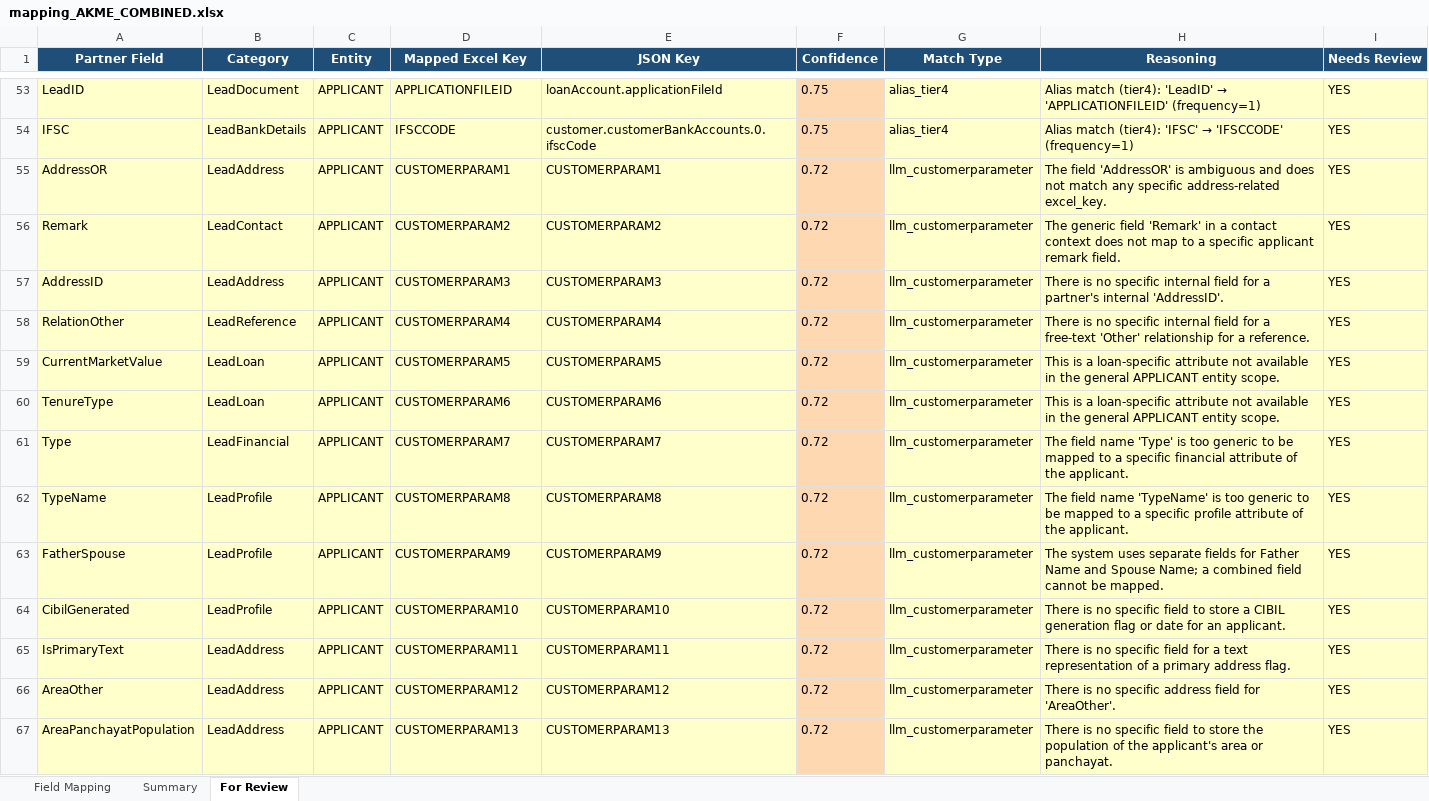
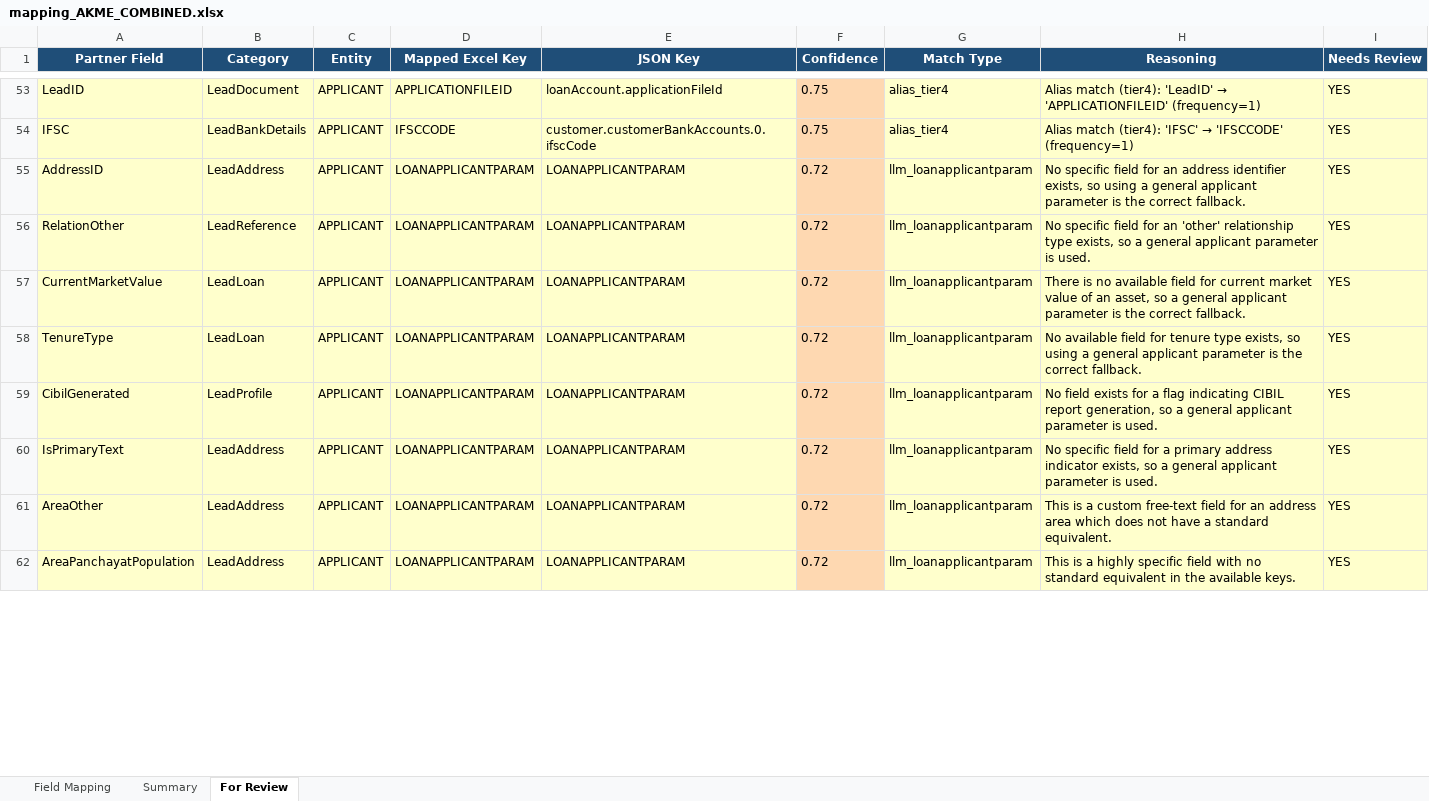
Before and after one commit to shubhamwankhede9921/lp-mapping-ai, an Excel workbook: app/pipeline_output/AKME/mapping_AKME_COMBINED.xlsx, sheet For Review, drawn as a sheet; only a part is shown, gaps mark what is left out; values as stored, in another font and other column widths than the file's, no borders; removed rows and columns are numbered as before the commit, all else as after; the diff covers the shown part only; the diff names each change by its address in the sheet, - before the commit and + after, or states it on an @@ line.

```diff
--- a/app/pipeline_output/AKME/mapping_AKME_COMBINED.xlsx (sheet For Review)
+++ b/app/pipeline_output/AKME/mapping_AKME_COMBINED.xlsx (sheet For Review)
-row 55: AddressOR | LeadAddress | APPLICANT | CUSTOMERPARAM1 | CUSTOMERPARAM1 | 0.72 | llm_customerparameter | The field 'AddressOR' is ambiguous and does not match any specific address-related excel_key. | YES
-row 56: Remark | LeadContact | APPLICANT | CUSTOMERPARAM2 | CUSTOMERPARAM2 | 0.72 | llm_customerparameter | The generic field 'Remark' in a contact context does not map to a specific applicant remark field. | YES
-D55 (Mapped Excel Key): CUSTOMERPARAM3
+D55 (Mapped Excel Key): LOANAPPLICANTPARAM
-E55 (JSON Key): CUSTOMERPARAM3
+E55 (JSON Key): LOANAPPLICANTPARAM
-G55:G58 (Match Type): llm_customerparameter
+G55:G58 (Match Type): llm_loanapplicantparam
-H55 (Reasoning): There is no specific internal field for a partner's internal 'AddressID'.
+H55 (Reasoning): No specific field for an address identifier exists, so using a general applicant parameter is the correct fallback.
-D56 (Mapped Excel Key): CUSTOMERPARAM4
+D56 (Mapped Excel Key): LOANAPPLICANTPARAM
-E56 (JSON Key): CUSTOMERPARAM4
+E56 (JSON Key): LOANAPPLICANTPARAM
-H56 (Reasoning): There is no specific internal field for a free-text 'Other' relationship for a reference.
+H56 (Reasoning): No specific field for an 'other' relationship type exists, so a general applicant parameter is used.
-D57 (Mapped Excel Key): CUSTOMERPARAM5
+D57 (Mapped Excel Key): LOANAPPLICANTPARAM
-E57 (JSON Key): CUSTOMERPARAM5
+E57 (JSON Key): LOANAPPLICANTPARAM
-H57 (Reasoning): This is a loan-specific attribute not available in the general APPLICANT entity scope.
+H57 (Reasoning): There is no available field for current market value of an asset, so a general applicant parameter is the correct fallback.
-D58 (Mapped Excel Key): CUSTOMERPARAM6
+D58 (Mapped Excel Key): LOANAPPLICANTPARAM
-E58 (JSON Key): CUSTOMERPARAM6
+E58 (JSON Key): LOANAPPLICANTPARAM
-H58 (Reasoning): This is a loan-specific attribute not available in the general APPLICANT entity scope.
+H58 (Reasoning): No available field for tenure type exists, so using a general applicant parameter is the correct fallback.
-row 61: Type | LeadFinancial | APPLICANT | CUSTOMERPARAM7 | CUSTOMERPARAM7 | 0.72 | llm_customerparameter | The field name 'Type' is too generic to be mapped to a specific financial attribute of the applicant. | YES
-row 62: TypeName | LeadProfile | APPLICANT | CUSTOMERPARAM8 | CUSTOMERPARAM8 | 0.72 | llm_customerparameter | The field name 'TypeName' is too generic to be mapped to a specific profile attribute of the applicant. | YES
-row 63: FatherSpouse | LeadProfile | APPLICANT | CUSTOMERPARAM9 | CUSTOMERPARAM9 | 0.72 | llm_customerparameter | The system uses separate fields for Father Name and Spouse Name; a combined field cannot be mapped. | YES
-D59 (Mapped Excel Key): CUSTOMERPARAM10
+D59 (Mapped Excel Key): LOANAPPLICANTPARAM
-E59 (JSON Key): CUSTOMERPARAM10
+E59 (JSON Key): LOANAPPLICANTPARAM
-G59:G62 (Match Type): llm_customerparameter
+G59:G62 (Match Type): llm_loanapplicantparam
-H59 (Reasoning): There is no specific field to store a CIBIL generation flag or date for an applicant.
+H59 (Reasoning): No field exists for a flag indicating CIBIL report generation, so a general applicant parameter is used.
-D60 (Mapped Excel Key): CUSTOMERPARAM11
+D60 (Mapped Excel Key): LOANAPPLICANTPARAM
-E60 (JSON Key): CUSTOMERPARAM11
+E60 (JSON Key): LOANAPPLICANTPARAM
-H60 (Reasoning): There is no specific field for a text representation of a primary address flag.
+H60 (Reasoning): No specific field for a primary address indicator exists, so a general applicant parameter is used.
-D61 (Mapped Excel Key): CUSTOMERPARAM12
+D61 (Mapped Excel Key): LOANAPPLICANTPARAM
-E61 (JSON Key): CUSTOMERPARAM12
+E61 (JSON Key): LOANAPPLICANTPARAM
-H61 (Reasoning): There is no specific address field for 'AreaOther'.
+H61 (Reasoning): This is a custom free-text field for an address area which does not have a standard equivalent.
-D62 (Mapped Excel Key): CUSTOMERPARAM13
+D62 (Mapped Excel Key): LOANAPPLICANTPARAM
-E62 (JSON Key): CUSTOMERPARAM13
+E62 (JSON Key): LOANAPPLICANTPARAM
-H62 (Reasoning): There is no specific field to store the population of the applicant's area or panchayat.
+H62 (Reasoning): This is a highly specific field with no standard equivalent in the available keys.
```
Also changed, not shown: 28 edited cells elsewhere in this sheet, sheet Field Mapping, sheet Summary, app/pipeline_output/AKMEE/mapping_AKMEE_COMBINED.xlsx, 6 other files.
